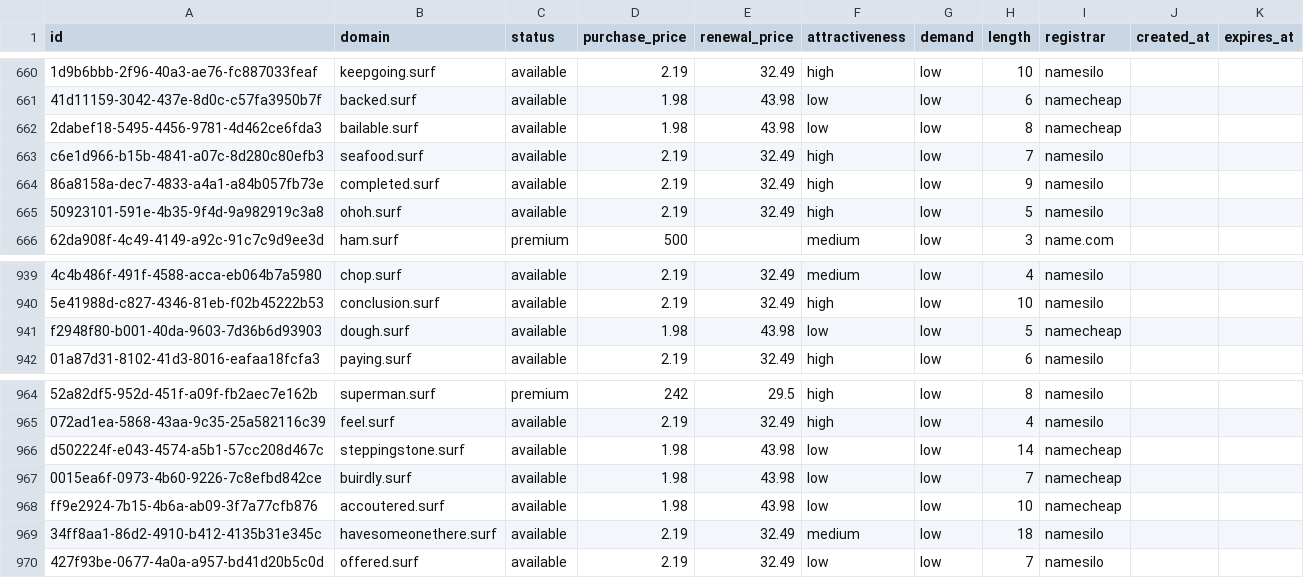
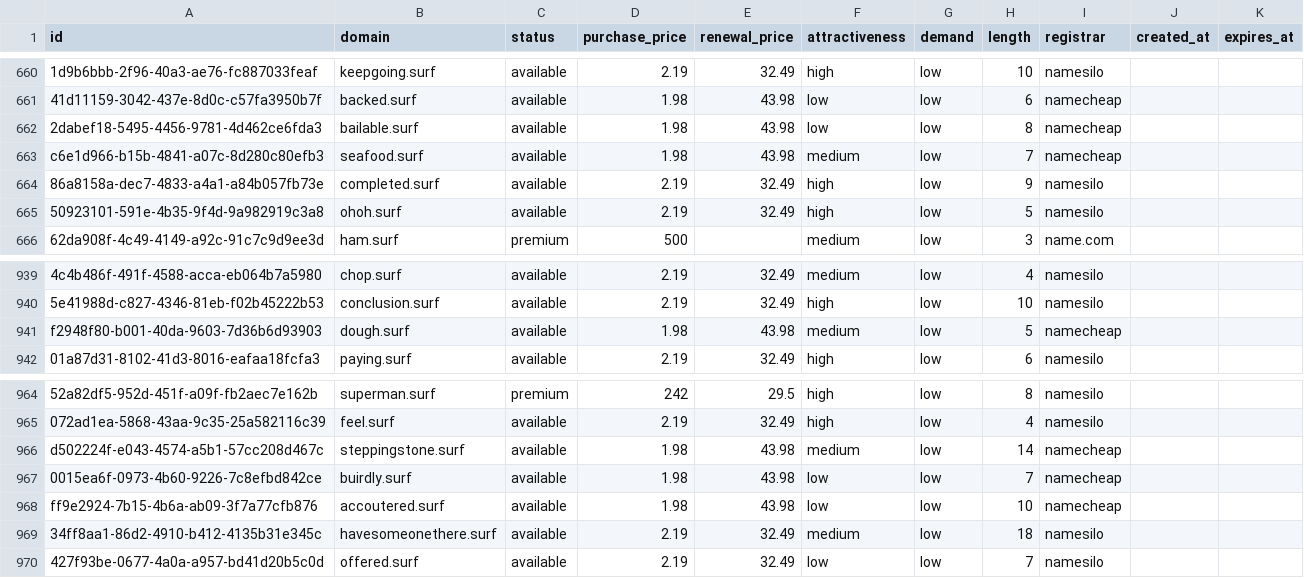
Before and after one commit to UniqueDomains/surf-oneword-domains, a CSV file: surf.csv, drawn as a sheet; only a part is shown, gaps mark what is left out; the diff names each change by its address in the sheet, - before the commit and + after, or states it on an @@ line.

Commit message:
Domains update

```diff
--- a/surf.csv
+++ b/surf.csv
-D663 (purchase_price): 2.19
+D663 (purchase_price): 1.98
-E663 (renewal_price): 32.49
+E663 (renewal_price): 43.98
-F663 (attractiveness): high
+F663 (attractiveness): medium
-I663 (registrar): namesilo
+I663 (registrar): namecheap
-F941 (attractiveness): low
+F941 (attractiveness): medium
-F966 (attractiveness): low
+F966 (attractiveness): medium
```
Also changed, not shown: 4 other files.
